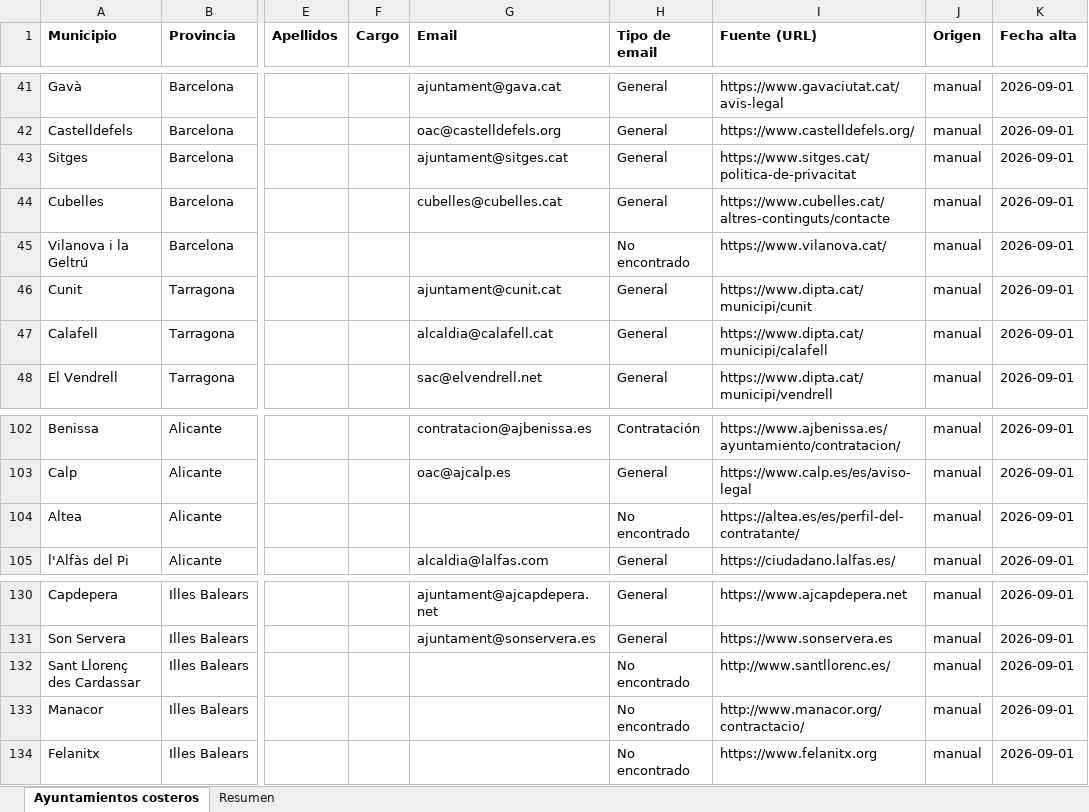
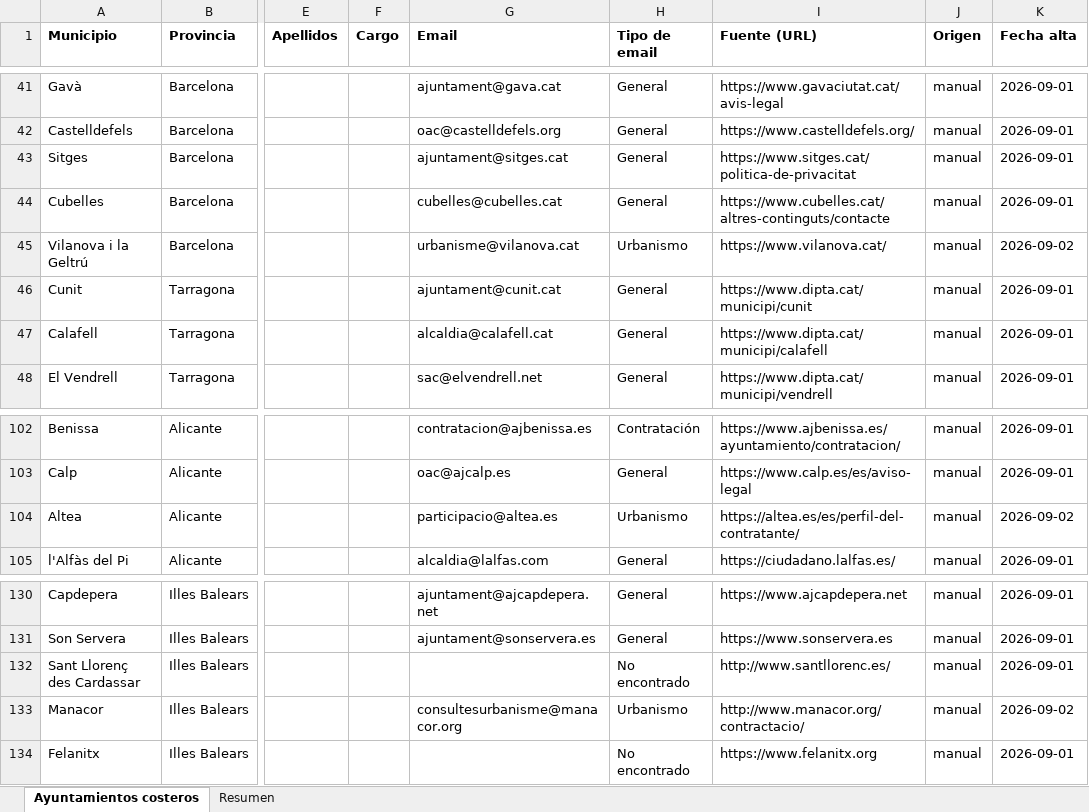
Before and after one commit to GravityWaveai/Estrategia-Mobiliario, an Excel workbook: data/ayuntamientos-costeros.xlsx, sheet Ayuntamientos costeros, drawn as a sheet; only a part is shown, gaps mark what is left out; values as stored, in another font and other column widths than the file's, no borders; the diff covers the shown part only; the diff names each change by its address in the sheet, - before the commit and + after, or states it on an @@ line.

```diff
--- a/data/ayuntamientos-costeros.xlsx (sheet Ayuntamientos costeros)
+++ b/data/ayuntamientos-costeros.xlsx (sheet Ayuntamientos costeros)
-G45 (Email): (empty)
+G45 (Email): urbanisme@vilanova.cat
-H45 (Tipo de email): No encontrado
+H45 (Tipo de email): Urbanismo
-K45 (Fecha alta): 2026-09-01
+K45 (Fecha alta): 2026-09-02
-G104 (Email): (empty)
+G104 (Email): participacio@altea.es
-H104 (Tipo de email): No encontrado
+H104 (Tipo de email): Urbanismo
-K104 (Fecha alta): 2026-09-01
+K104 (Fecha alta): 2026-09-02
-G133 (Email): (empty)
+G133 (Email): consultesurbanisme@manacor.org
-H133 (Tipo de email): No encontrado
+H133 (Tipo de email): Urbanismo
-K133 (Fecha alta): 2026-09-01
+K133 (Fecha alta): 2026-09-02
```
Also changed, not shown: 1 added row and 26 edited cells elsewhere in this sheet, sheet Resumen, 2 other files.
